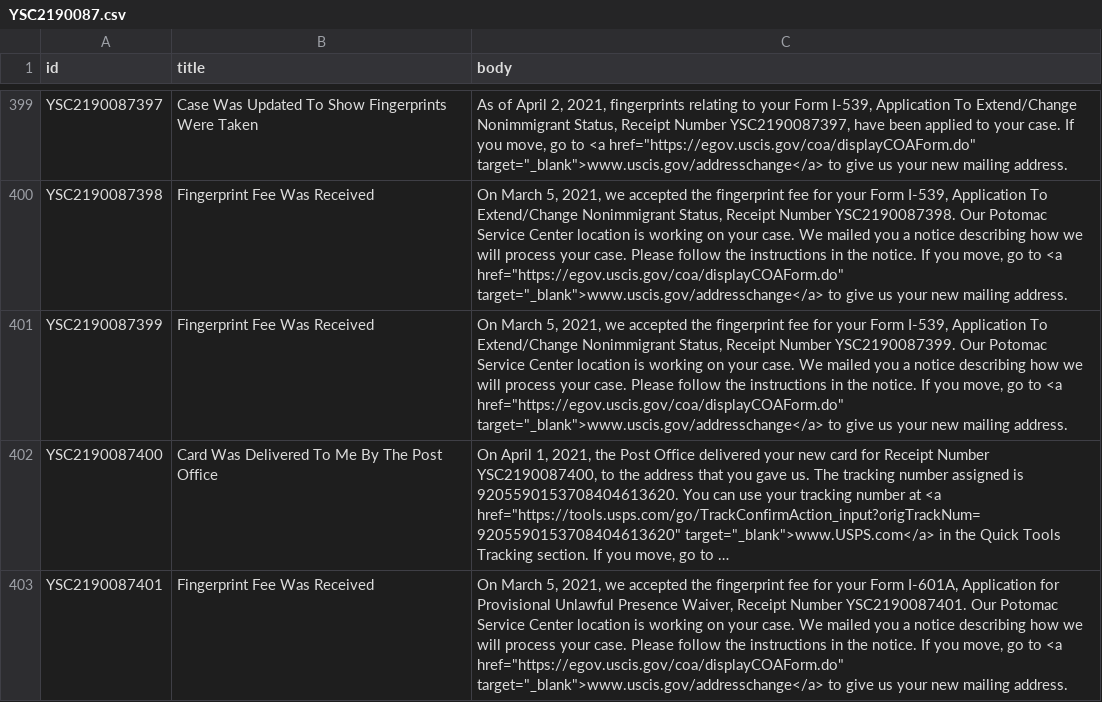
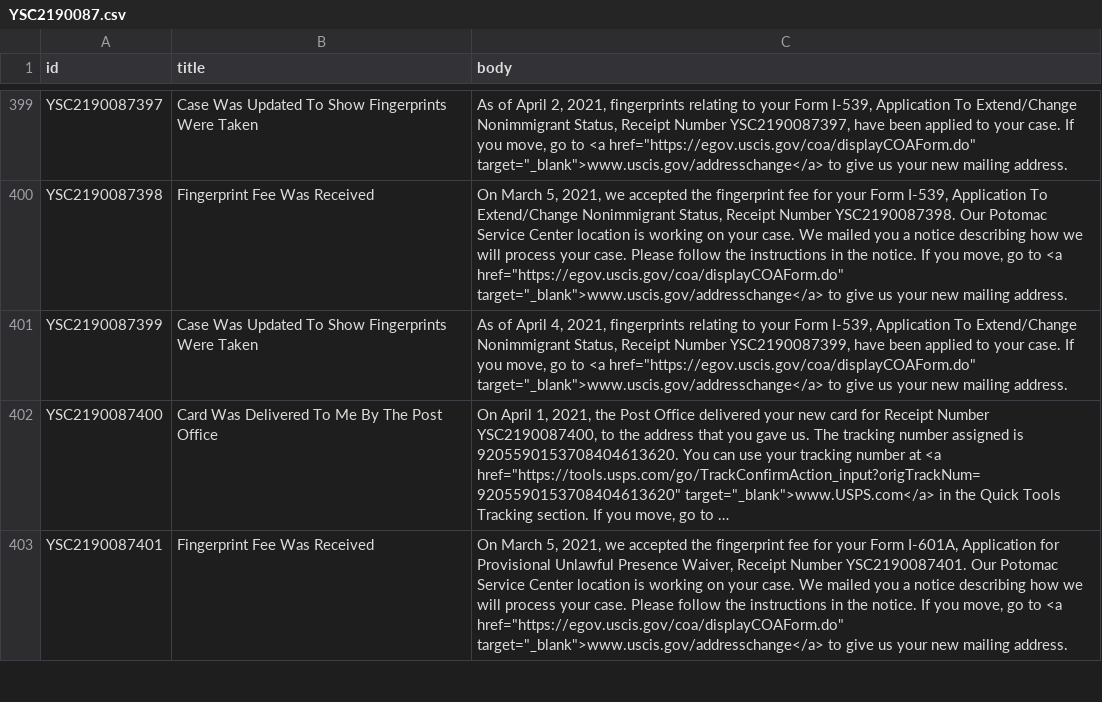
Before and after one commit to opt-lol/opt-data, a CSV file: data/YSC2190087.csv, drawn as a sheet; only a part is shown, gaps mark what is left out; long unchanged cells end in …; the diff names each change by its address in the sheet, - before the commit and + after, or states it on an @@ line.

```diff
--- a/data/YSC2190087.csv
+++ b/data/YSC2190087.csv
-B401 (title): Fingerprint Fee Was Received
+B401 (title): Case Was Updated To Show Fingerprints Were Taken
-C401 (body): On March 5, 2021, we accepted the fingerprint fee for your Form I-539, Application To Extend/Change Nonimmigrant Status, Receipt Number YSC2190087399. Our Potomac Service Center location is working on your case. We mailed you a notice describing how we will process your case. Please follow the instructions in the notice. If you…
+C401 (body): As of April 4, 2021, fingerprints relating to your Form I-539, Application To Extend/Change Nonimmigrant Status, Receipt Number YSC2190087399, have been applied to your case. If you…
```
Also changed, not shown: data/YSC2190062.csv, data/YSC2190075.csv.
